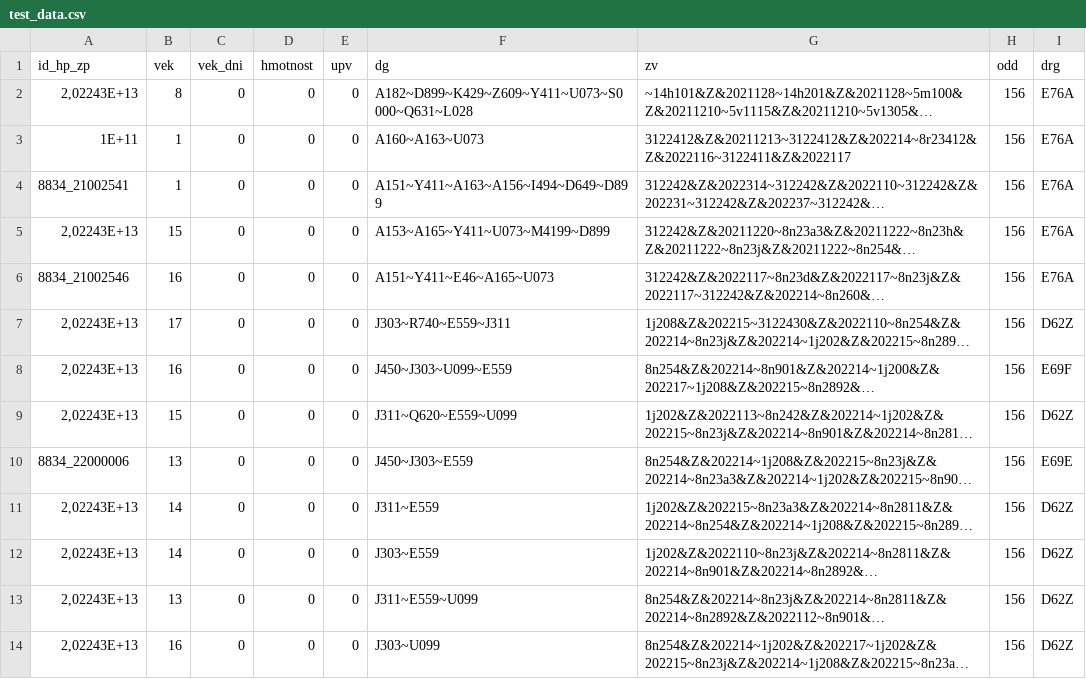
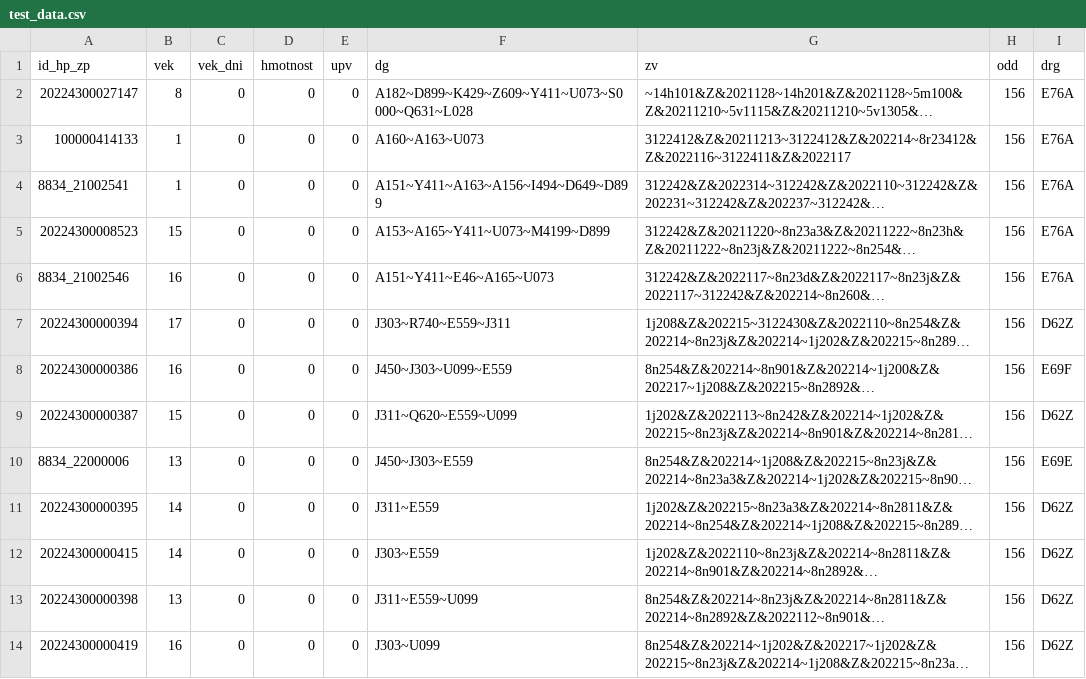
Before and after one commit to Institut-zdravotnych-analyz/OSN-Algoritmus-MS-2024, a CSV file: DRG-hlavny-vykon/test_data.csv, drawn as a sheet; only a part is shown; long unchanged cells end in …; the diff covers the shown part only; the diff names each change by its address in the sheet, - before the commit and + after, or states it on an @@ line.

```diff
--- a/DRG-hlavny-vykon/test_data.csv
+++ b/DRG-hlavny-vykon/test_data.csv
-A2 (id_hp_zp): 2,02243E+13
+A2 (id_hp_zp): 20224300027147
-A3 (id_hp_zp): 1E+11
+A3 (id_hp_zp): 100000414133
-A5 (id_hp_zp): 2,02243E+13
+A5 (id_hp_zp): 20224300008523
-A7 (id_hp_zp): 2,02243E+13
+A7 (id_hp_zp): 20224300000394
-A8 (id_hp_zp): 2,02243E+13
+A8 (id_hp_zp): 20224300000386
-A9 (id_hp_zp): 2,02243E+13
+A9 (id_hp_zp): 20224300000387
-A11 (id_hp_zp): 2,02243E+13
+A11 (id_hp_zp): 20224300000395
-A12 (id_hp_zp): 2,02243E+13
+A12 (id_hp_zp): 20224300000415
-A13 (id_hp_zp): 2,02243E+13
+A13 (id_hp_zp): 20224300000398
-A14 (id_hp_zp): 2,02243E+13
+A14 (id_hp_zp): 20224300000419
```
Also changed, not shown: 10 edited cells elsewhere in this file.
